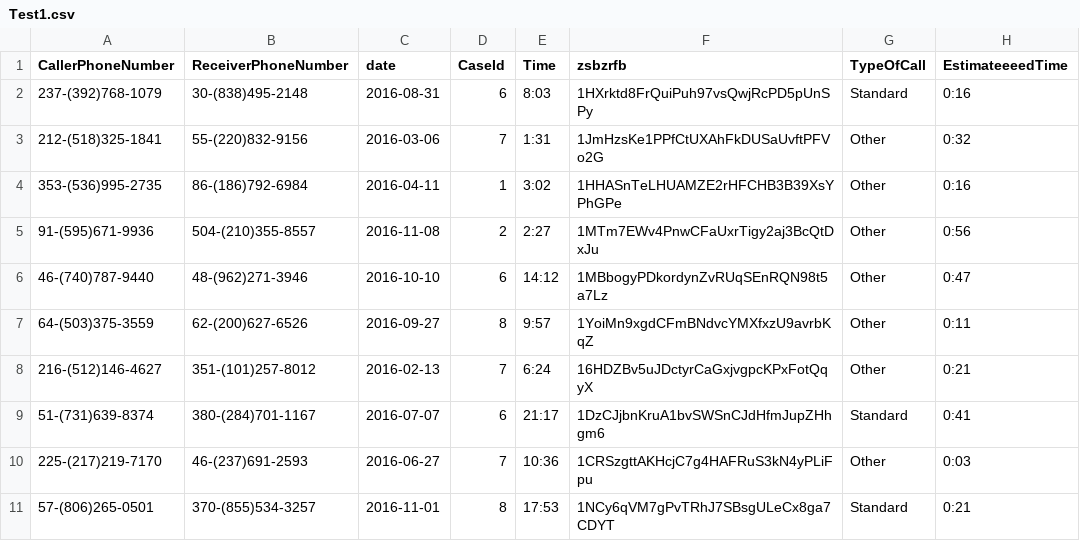
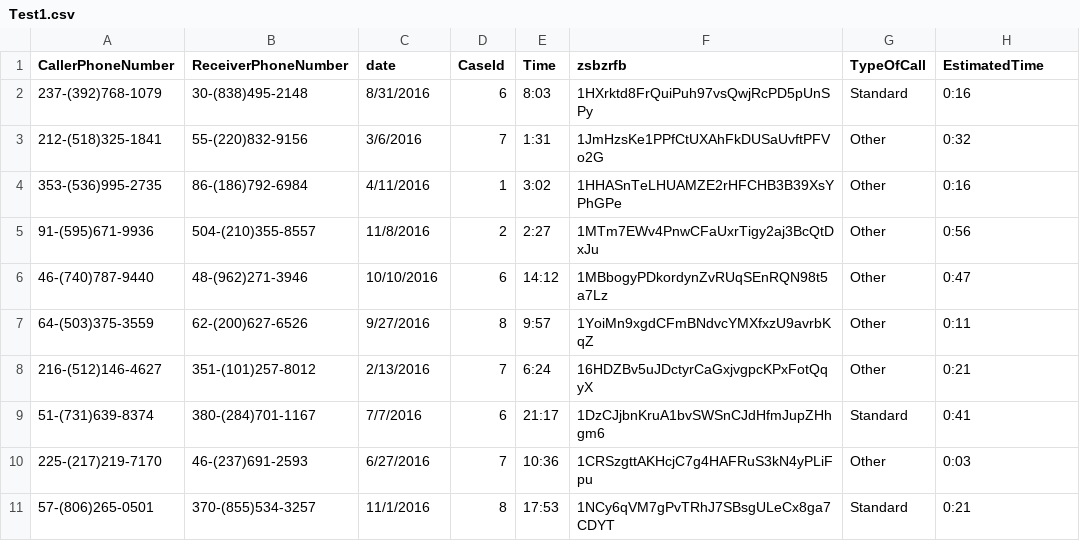
Before and after one commit to KeylessBox/FinalSEGP, a CSV file: src/res/Test1.csv, drawn as a sheet.

Commit message:
Import from excel. It works the same way (kind of) as import csv

```diff
--- a/src/res/Test1.csv
+++ b/src/res/Test1.csv
@@ -1,11 +1,11 @@
-CallerPhoneNumber,ReceiverPhoneNumber,date,CaseId,Time,zsbzrfb,TypeOfCall,EstimateeeedTime
-237-(392)768-1079,30-(838)495-2148,2016-08-31,6,8:03,1HXrktd8FrQuiPuh97vsQwjRcPD5pUnSPy,Standard,0:16
-212-(518)325-1841,55-(220)832-9156,2016-03-06,7,1:31,1JmHzsKe1PPfCtUXAhFkDUSaUvftPFVo2G,Other,0:32
-353-(536)995-2735,86-(186)792-6984,2016-04-11,1,3:02,1HHASnTeLHUAMZE2rHFCHB3B39XsYPhGPe,Other,0:16
-91-(595)671-9936,504-(210)355-8557,2016-11-08,2,2:27,1MTm7EWv4PnwCFaUxrTigy2aj3BcQtDxJu,Other,0:56
-46-(740)787-9440,48-(962)271-3946,2016-10-10,6,14:12,1MBbogyPDkordynZvRUqSEnRQN98t5a7Lz,Other,0:47
-64-(503)375-3559,62-(200)627-6526,2016-09-27,8,9:57,1YoiMn9xgdCFmBNdvcYMXfxzU9avrbKqZ,Other,0:11
-216-(512)146-4627,351-(101)257-8012,2016-02-13,7,6:24,16HDZBv5uJDctyrCaGxjvgpcKPxFotQqyX,Other,0:21
-51-(731)639-8374,380-(284)701-1167,2016-07-07,6,21:17,1DzCJjbnKruA1bvSWSnCJdHfmJupZHhgm6,Standard,0:41
-225-(217)219-7170,46-(237)691-2593,2016-06-27,7,10:36,1CRSzgttAKHcjC7g4HAFRuS3kN4yPLiFpu,Other,0:03
-57-(806)265-0501,370-(855)534-3257,2016-11-01,8,17:53,1NCy6qVM7gPvTRhJ7SBsgULeCx8ga7CDYT,Standard,0:21
+CallerPhoneNumber,ReceiverPhoneNumber,date,CaseId,Time,zsbzrfb,TypeOfCall,EstimatedTime
+237-(392)768-1079,30-(838)495-2148,8/31/2016,6,8:03,1HXrktd8FrQuiPuh97vsQwjRcPD5pUnSPy,Standard,0:16
+212-(518)325-1841,55-(220)832-9156,3/6/2016,7,1:31,1JmHzsKe1PPfCtUXAhFkDUSaUvftPFVo2G,Other,0:32
+353-(536)995-2735,86-(186)792-6984,4/11/2016,1,3:02,1HHASnTeLHUAMZE2rHFCHB3B39XsYPhGPe,Other,0:16
+91-(595)671-9936,504-(210)355-8557,11/8/2016,2,2:27,1MTm7EWv4PnwCFaUxrTigy2aj3BcQtDxJu,Other,0:56
+46-(740)787-9440,48-(962)271-3946,10/10/2016,6,14:12,1MBbogyPDkordynZvRUqSEnRQN98t5a7Lz,Other,0:47
+64-(503)375-3559,62-(200)627-6526,9/27/2016,8,9:57,1YoiMn9xgdCFmBNdvcYMXfxzU9avrbKqZ,Other,0:11
+216-(512)146-4627,351-(101)257-8012,2/13/2016,7,6:24,16HDZBv5uJDctyrCaGxjvgpcKPxFotQqyX,Other,0:21
+51-(731)639-8374,380-(284)701-1167,7/7/2016,6,21:17,1DzCJjbnKruA1bvSWSnCJdHfmJupZHhgm6,Standard,0:41
+225-(217)219-7170,46-(237)691-2593,6/27/2016,7,10:36,1CRSzgttAKHcjC7g4HAFRuS3kN4yPLiFpu,Other,0:03
+57-(806)265-0501,370-(855)534-3257,11/1/2016,8,17:53,1NCy6qVM7gPvTRhJ7SBsgULeCx8ga7CDYT,Standard,0:21
```
Also changed, not shown: 9 other files.
